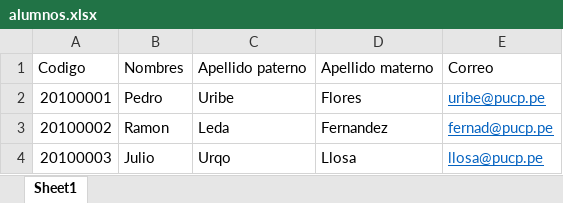
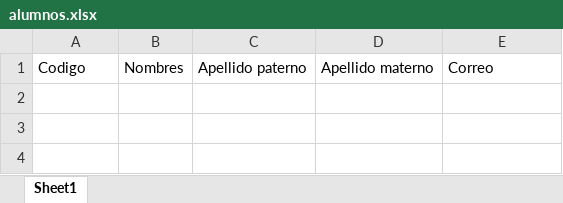
Before and after one commit to TAMQuiroz/internetUAS, an Excel workbook: public/uploads/alumnos.xlsx, sheet Sheet1, drawn as a sheet; values as stored, in another font and other column widths than the file's, no borders; the diff names each change by its address in the sheet, - before the commit and + after, or states it on an @@ line.

Commit message:
carga masiva

```diff
--- a/public/uploads/alumnos.xlsx (sheet Sheet1)
+++ b/public/uploads/alumnos.xlsx (sheet Sheet1)
-row 2: 20100001 | Pedro | Uribe | Flores | uribe@pucp.pe
-row 3: 20100002 | Ramon | Leda | Fernandez | fernad@pucp.pe
-row 4: 20100003 | Julio | Urqo | Llosa | llosa@pucp.pe
```
